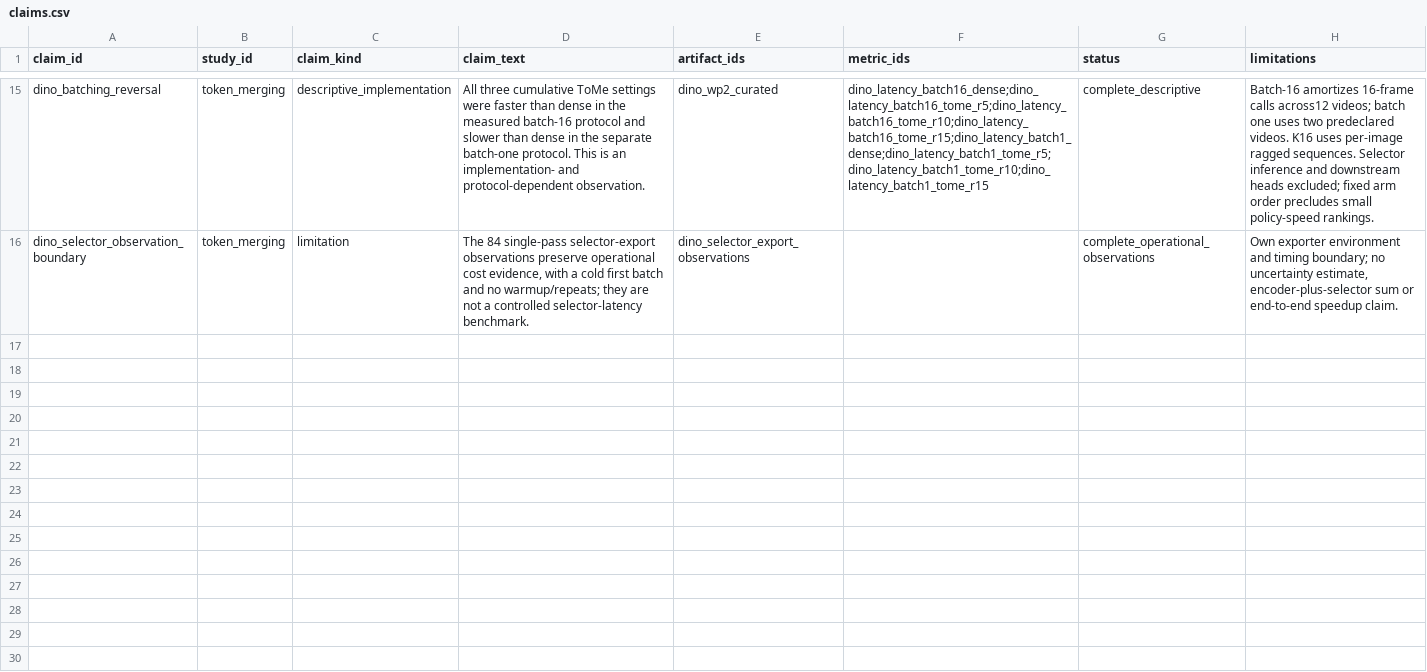
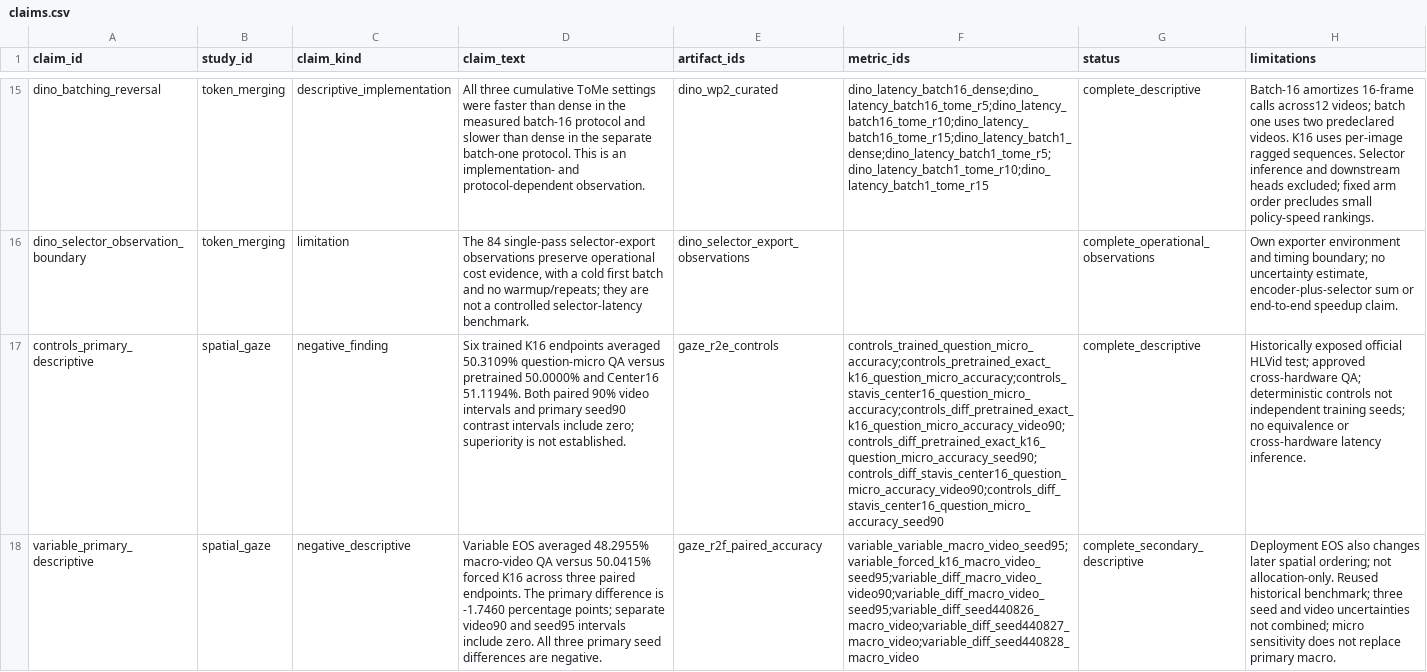
Before and after one commit to noahlatzel/AutoGaze, a CSV file: results/wp5_three_strand_evidence/claims.csv, drawn as a sheet; only a part is shown, gaps mark what is left out; the diff covers the shown part only; the diff names each change by its address in the sheet, - before the commit and + after, or states it on an @@ line.

```diff
--- a/results/wp5_three_strand_evidence/claims.csv
+++ b/results/wp5_three_strand_evidence/claims.csv
+row 17: controls_primary_descriptive | spatial_gaze | negative_finding | Six trained K16 endpoints averaged 50.3109% question-micro QA versus pretrained 50.0000% and Center16 51.1194%. Both paired 90% video intervals and primary seed90 contrast intervals include zero; superiority is not established. | gaze_r2e_controls | controls_trained_question_micro_accuracy;controls_pretrained_exact_k16_question_micro_accuracy;controls_stavis_center16_question_micro_accuracy;controls_diff_pretrained_exact_k16_question_micro_accuracy_video90;controls_diff_pretrained_exact_k16_question_micro_accuracy_seed90;controls_diff_stavis_center16_question_micro_accuracy_video90;controls_diff_stavis_center16_question_micro_accuracy_seed90 | complete_descriptive | Historically exposed official HLVid test; approved cross-hardware QA; deterministic controls not independent training seeds; no equivalence or cross-hardware latency inference.
+row 18: variable_primary_descriptive | spatial_gaze | negative_descriptive | Variable EOS averaged 48.2955% macro-video QA versus 50.0415% forced K16 across three paired endpoints. The primary difference is -1.7460 percentage points; separate video90 and seed95 intervals include zero. All three primary seed differences are negative. | gaze_r2f_paired_accuracy | variable_variable_macro_video_seed95;variable_forced_k16_macro_video_seed95;variable_diff_macro_video_video90;variable_diff_macro_video_seed95;variable_diff_seed440826_macro_video;variable_diff_seed440827_macro_video;variable_diff_seed440828_macro_video | complete_secondary_descriptive | Deployment EOS also changes later spatial ordering; not allocation-only. Reused historical benchmark; three seed and video uncertainties not combined; micro sensitivity does not replace primary macro.
```
Also changed, not shown: 1 added row elsewhere in this file, results/wp5_three_strand_evidence/artifacts.csv, results/wp5_three_strand_evidence/figures.csv, 39 other files.
